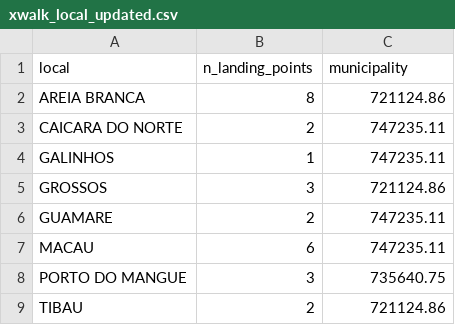
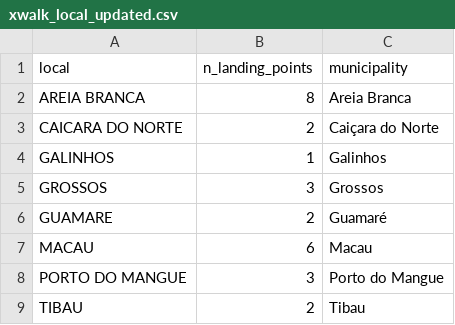
Before and after one commit to oceandiscovery/fisheries_and_platforms, a CSV file: py_data/interim/xwalk_local_updated.csv, drawn as a sheet.

```diff
--- a/py_data/interim/xwalk_local_updated.csv
+++ b/py_data/interim/xwalk_local_updated.csv
@@ -1,9 +1,9 @@
 local,n_landing_points,municipality
-AREIA BRANCA,8,721124.86
-CAICARA DO NORTE,2,747235.11
-GALINHOS,1,747235.11
-GROSSOS,3,721124.86
-GUAMARE,2,747235.11
-MACAU,6,747235.11
-PORTO DO MANGUE,3,735640.75
-TIBAU,2,721124.86
+AREIA BRANCA,8,Areia Branca
+CAICARA DO NORTE,2,Caiçara do Norte
+GALINHOS,1,Galinhos
+GROSSOS,3,Grossos
+GUAMARE,2,Guamaré
+MACAU,6,Macau
+PORTO DO MANGUE,3,Porto do Mangue
+TIBAU,2,Tibau
```
Also changed, not shown: py_data/interim/landing_points_exposure.csv, py_data/interim/locality_year.csv, 9 other files.
